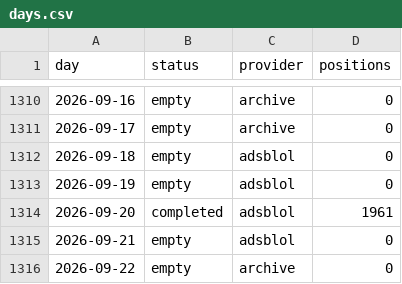
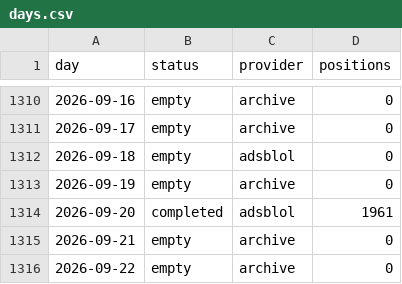
Before and after one commit to peterridzon/lietadielka, a CSV file: data/observations/505c06/days.csv, drawn as a sheet; only a part is shown, gaps mark what is left out; the diff covers the shown part only.

Commit message:
data: doplnenie histórie 2026-09-27

```diff
--- a/data/observations/505c06/days.csv
+++ b/data/observations/505c06/days.csv
@@ -1312,5 +1312,5 @@ day,status,provider,positions
 2026-09-18,empty,adsblol,0
-2026-09-19,empty,adsblol,0
+2026-09-19,empty,archive,0
 2026-09-20,completed,adsblol,1961
-2026-09-21,empty,adsblol,0
+2026-09-21,empty,archive,0
 2026-09-22,empty,archive,0
```
Also changed, not shown: 16 edited cells elsewhere in this file, data/observations/505c07/days.csv, data/observations/505c09/days.csv, 2 other files.
